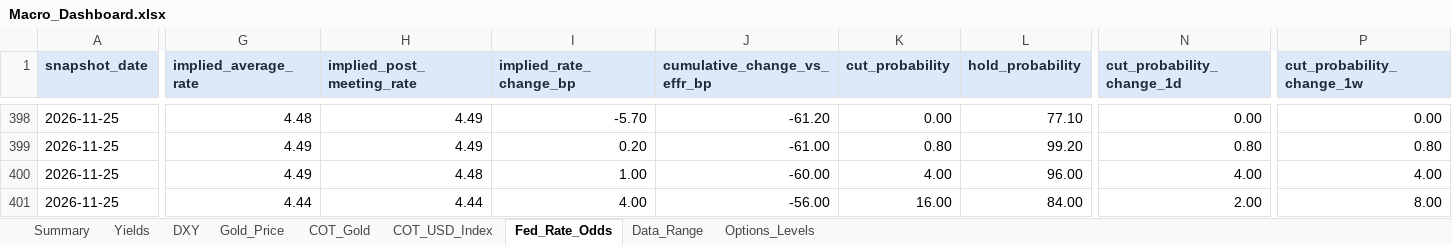
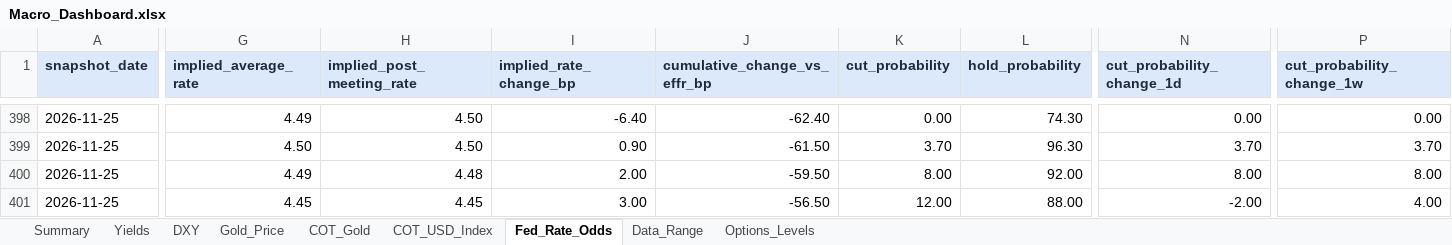
Before and after one commit to velourofficialdev/macro-dashboard, an Excel workbook: Macro_Dashboard.xlsx, sheet Fed_Rate_Odds, drawn as a sheet; only a part is shown, gaps mark what is left out; values as stored, in another font and other column widths than the file's, no borders; the diff covers the shown part only; the diff names each change by its address in the sheet, - before the commit and + after, or states it on an @@ line.

```diff
--- a/Macro_Dashboard.xlsx (sheet Fed_Rate_Odds)
+++ b/Macro_Dashboard.xlsx (sheet Fed_Rate_Odds)
-G398 (implied_average_rate): 4.48
+G398 (implied_average_rate): 4.49
-H398:H399 (implied_post_meeting_rate): 4.49
+H398:H399 (implied_post_meeting_rate): 4.50
-I398 (implied_rate_change_bp): -5.70
+I398 (implied_rate_change_bp): -6.40
-J398 (cumulative_change_vs_effr_bp): -61.20
+J398 (cumulative_change_vs_effr_bp): -62.40
-L398 (hold_probability): 77.10
+L398 (hold_probability): 74.30
-G399 (implied_average_rate): 4.49
+G399 (implied_average_rate): 4.50
-I399 (implied_rate_change_bp): 0.20
+I399 (implied_rate_change_bp): 0.90
-J399 (cumulative_change_vs_effr_bp): -61.00
+J399 (cumulative_change_vs_effr_bp): -61.50
-K399 (cut_probability): 0.80
+K399 (cut_probability): 3.70
-L399 (hold_probability): 99.20
+L399 (hold_probability): 96.30
-N399 (cut_probability_change_1d): 0.80
+N399 (cut_probability_change_1d): 3.70
-P399 (cut_probability_change_1w): 0.80
+P399 (cut_probability_change_1w): 3.70
-I400 (implied_rate_change_bp): 1.00
+I400 (implied_rate_change_bp): 2.00
-J400 (cumulative_change_vs_effr_bp): -60.00
+J400 (cumulative_change_vs_effr_bp): -59.50
-K400 (cut_probability): 4.00
+K400 (cut_probability): 8.00
-L400 (hold_probability): 96.00
+L400 (hold_probability): 92.00
-N400 (cut_probability_change_1d): 4.00
+N400 (cut_probability_change_1d): 8.00
-P400 (cut_probability_change_1w): 4.00
+P400 (cut_probability_change_1w): 8.00
-G401 (implied_average_rate): 4.44
+G401 (implied_average_rate): 4.45
-H401 (implied_post_meeting_rate): 4.44
+H401 (implied_post_meeting_rate): 4.45
-I401 (implied_rate_change_bp): 4.00
+I401 (implied_rate_change_bp): 3.00
-J401 (cumulative_change_vs_effr_bp): -56.00
+J401 (cumulative_change_vs_effr_bp): -56.50
-K401 (cut_probability): 16.00
+K401 (cut_probability): 12.00
-L401 (hold_probability): 84.00
+L401 (hold_probability): 88.00
-N401 (cut_probability_change_1d): 2.00
+N401 (cut_probability_change_1d): -2.00
-P401 (cut_probability_change_1w): 8.00
+P401 (cut_probability_change_1w): 4.00
```
Also changed, not shown: 30 edited cells elsewhere in this sheet, sheet Data_Range, 1 other file.
